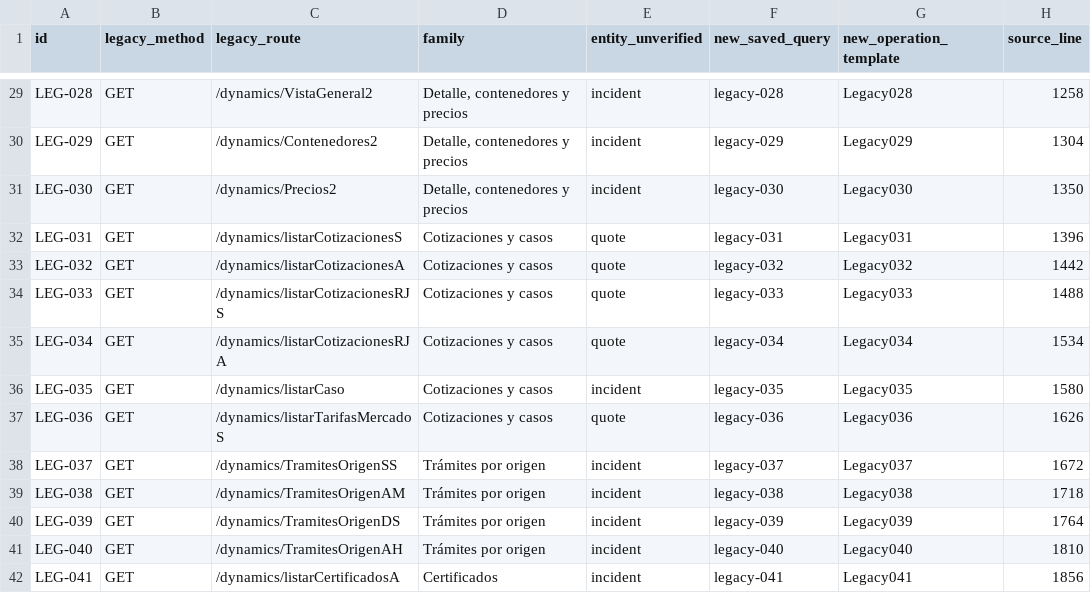
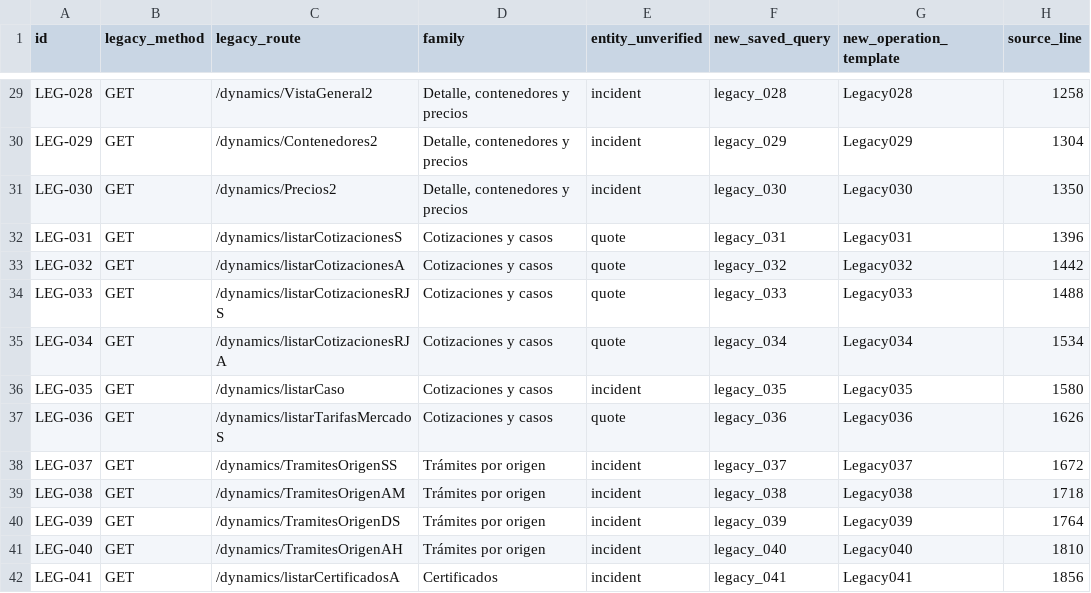
Before and after one commit to CustomCodeCR/DholeDynamicsConnectorService, a CSV file: docs/migration/PHASE09_COVERAGE.csv, drawn as a sheet; only a part is shown, gaps mark what is left out; the diff covers the shown part only; the diff names each change by its address in the sheet, - before the commit and + after, or states it on an @@ line.

Commit message:
fix(phase-09): normalize saved-query names to safe DSL identifiers and validate during preview

```diff
--- a/docs/migration/PHASE09_COVERAGE.csv
+++ b/docs/migration/PHASE09_COVERAGE.csv
-F29 (new_saved_query): legacy-028
+F29 (new_saved_query): legacy_028
-F30 (new_saved_query): legacy-029
+F30 (new_saved_query): legacy_029
-F31 (new_saved_query): legacy-030
+F31 (new_saved_query): legacy_030
-F32 (new_saved_query): legacy-031
+F32 (new_saved_query): legacy_031
-F33 (new_saved_query): legacy-032
+F33 (new_saved_query): legacy_032
-F34 (new_saved_query): legacy-033
+F34 (new_saved_query): legacy_033
-F35 (new_saved_query): legacy-034
+F35 (new_saved_query): legacy_034
-F36 (new_saved_query): legacy-035
+F36 (new_saved_query): legacy_035
-F37 (new_saved_query): legacy-036
+F37 (new_saved_query): legacy_036
-F38 (new_saved_query): legacy-037
+F38 (new_saved_query): legacy_037
-F39 (new_saved_query): legacy-038
+F39 (new_saved_query): legacy_038
-F40 (new_saved_query): legacy-039
+F40 (new_saved_query): legacy_039
-F41 (new_saved_query): legacy-040
+F41 (new_saved_query): legacy_040
-F42 (new_saved_query): legacy-041
+F42 (new_saved_query): legacy_041
```
Also changed, not shown: 73 edited cells elsewhere in this file, 4 other files.
